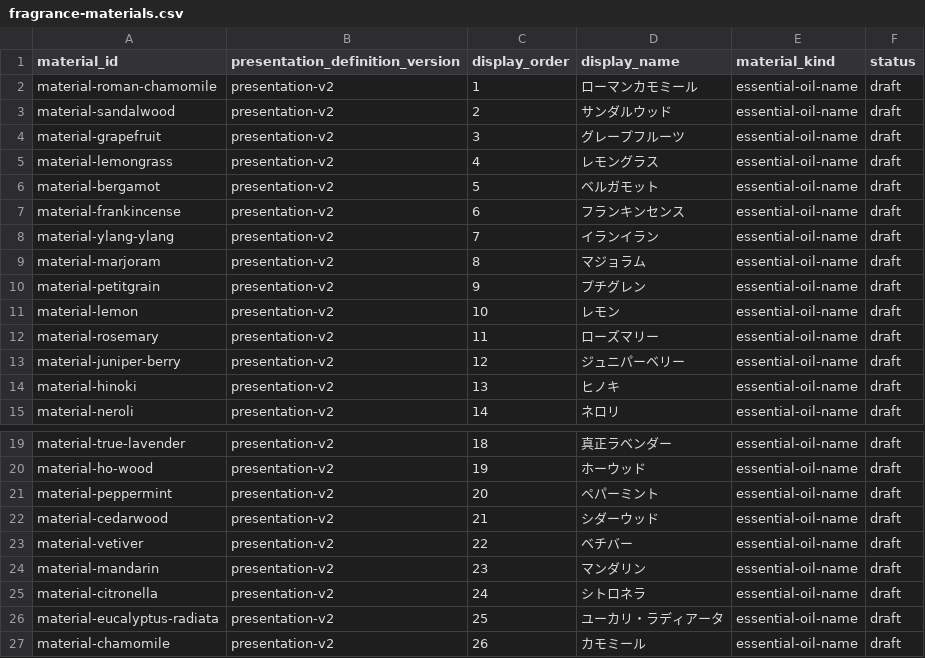
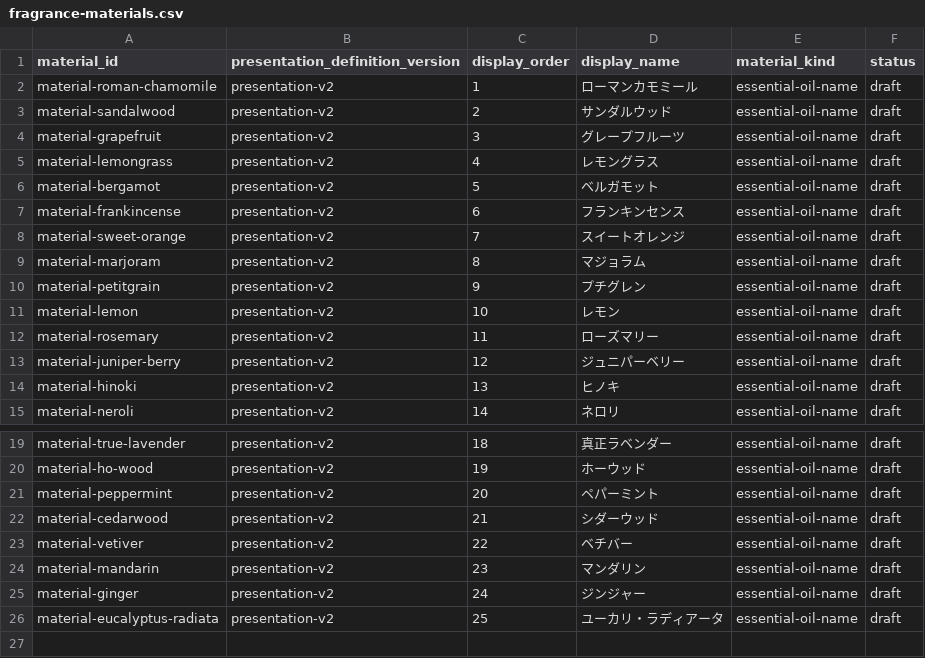
Before and after one commit to gerupon-lgtm/big-five, a CSV file: content/source/presentation/presentation-v2/fragrance-materials.csv, drawn as a sheet; only a part is shown, gaps mark what is left out.

```diff
--- a/content/source/presentation/presentation-v2/fragrance-materials.csv
+++ b/content/source/presentation/presentation-v2/fragrance-materials.csv
@@ -7,3 +7,3 @@ material-bergamot,presentation-v2,5,ベルガモット,essential-oil-name,draft
 material-frankincense,presentation-v2,6,フランキンセンス,essential-oil-name,draft
-material-ylang-ylang,presentation-v2,7,イランイラン,essential-oil-name,draft
+material-sweet-orange,presentation-v2,7,スイートオレンジ,essential-oil-name,draft
 material-marjoram,presentation-v2,8,マジョラム,essential-oil-name,draft
@@ -24,4 +24,3 @@ material-vetiver,presentation-v2,22,ベチバー,essential-oil-name,draft
 material-mandarin,presentation-v2,23,マンダリン,essential-oil-name,draft
-material-citronella,presentation-v2,24,シトロネラ,essential-oil-name,draft
+material-ginger,presentation-v2,24,ジンジャー,essential-oil-name,draft
 material-eucalyptus-radiata,presentation-v2,25,ユーカリ・ラディアータ,essential-oil-name,draft
-material-chamomile,presentation-v2,26,カモミール,essential-oil-name,draft
```
Also changed, not shown: content/source/presentation/presentation-v2/fragrance-material-examples.csv, content/source/presentation/presentation-v2/fragrances.csv, 4 other files.
